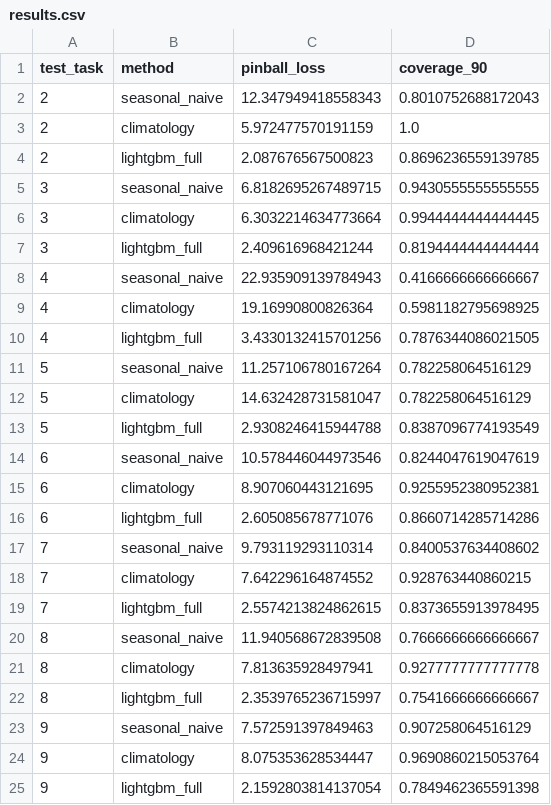
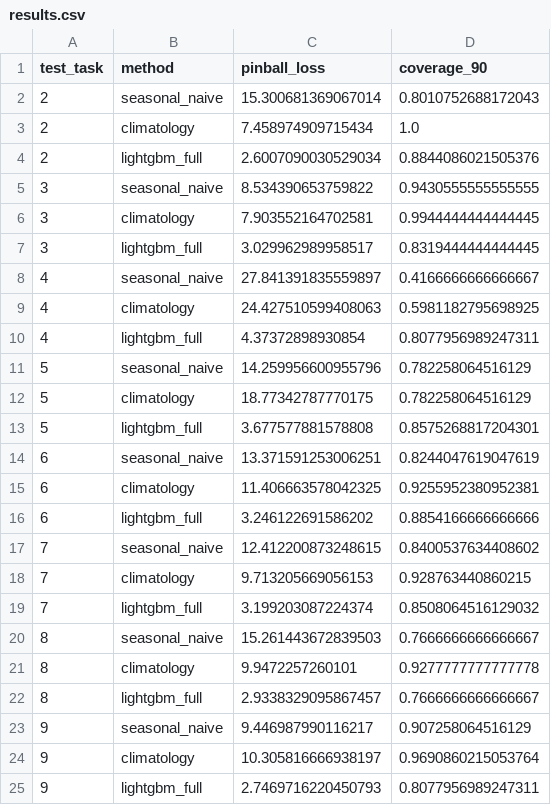
Before and after one commit to killivion/GEFCOM2014, a CSV file: reports/run_comparison/results.csv, drawn as a sheet; only a part is shown; the diff covers the shown part only.

Commit message:
Final commit for models run on the full quantile spectrum
This commit also includes many minor adjustments and new test cases, some bugs are fixed and reasonable results are saved in the results

```diff
--- a/reports/run_comparison/results.csv
+++ b/reports/run_comparison/results.csv
@@ -1,25 +1,25 @@
 test_task,method,pinball_loss,coverage_90
-2,seasonal_naive,12.347949418558343,0.8010752688172043
-2,climatology,5.972477570191159,1.0
-2,lightgbm_full,2.087676567500823,0.8696236559139785
-3,seasonal_naive,6.8182695267489715,0.9430555555555555
-3,climatology,6.3032214634773664,0.9944444444444445
-3,lightgbm_full,2.409616968421244,0.8194444444444444
-4,seasonal_naive,22.935909139784943,0.4166666666666667
-4,climatology,19.16990800826364,0.5981182795698925
-4,lightgbm_full,3.4330132415701256,0.7876344086021505
-5,seasonal_naive,11.257106780167264,0.782258064516129
-5,climatology,14.632428731581047,0.782258064516129
-5,lightgbm_full,2.9308246415944788,0.8387096774193549
-6,seasonal_naive,10.578446044973546,0.8244047619047619
-6,climatology,8.907060443121695,0.9255952380952381
-6,lightgbm_full,2.605085678771076,0.8660714285714286
-7,seasonal_naive,9.793119293110314,0.8400537634408602
-7,climatology,7.642296164874552,0.928763440860215
-7,lightgbm_full,2.5574213824862615,0.8373655913978495
-8,seasonal_naive,11.940568672839508,0.7666666666666667
-8,climatology,7.813635928497941,0.9277777777777778
-8,lightgbm_full,2.3539765236715997,0.7541666666666667
-9,seasonal_naive,7.572591397849463,0.907258064516129
-9,climatology,8.075353628534447,0.9690860215053764
-9,lightgbm_full,2.1592803814137054,0.7849462365591398
+2,seasonal_naive,15.300681369067014,0.8010752688172043
+2,climatology,7.458974909715434,1.0
+2,lightgbm_full,2.6007090030529034,0.8844086021505376
+3,seasonal_naive,8.534390653759822,0.9430555555555555
+3,climatology,7.903552164702581,0.9944444444444445
+3,lightgbm_full,3.029962989958517,0.8319444444444445
+4,seasonal_naive,27.841391835559897,0.4166666666666667
+4,climatology,24.427510599408063,0.5981182795698925
+4,lightgbm_full,4.37372898930854,0.8077956989247311
+5,seasonal_naive,14.259956600955796,0.782258064516129
+5,climatology,18.77342787770175,0.782258064516129
+5,lightgbm_full,3.677577881578808,0.8575268817204301
+6,seasonal_naive,13.371591253006251,0.8244047619047619
+6,climatology,11.406663578042325,0.9255952380952381
+6,lightgbm_full,3.246122691586202,0.8854166666666666
+7,seasonal_naive,12.412200873248615,0.8400537634408602
+7,climatology,9.713205669056153,0.928763440860215
+7,lightgbm_full,3.199203087224374,0.8508064516129032
+8,seasonal_naive,15.261443672839503,0.7666666666666667
+8,climatology,9.9472257260101,0.9277777777777778
+8,lightgbm_full,2.9338329095867457,0.7666666666666667
+9,seasonal_naive,9.446987990116217,0.907258064516129
+9,climatology,10.305816666938197,0.9690860215053764
+9,lightgbm_full,2.7469716220450793,0.8077956989247311
```
Also changed, not shown: 24 edited cells elsewhere in this file, reports/run_comparison/diebold_mariano.csv, reports/run_comparison/paired_ttest.csv, 17 other files.
